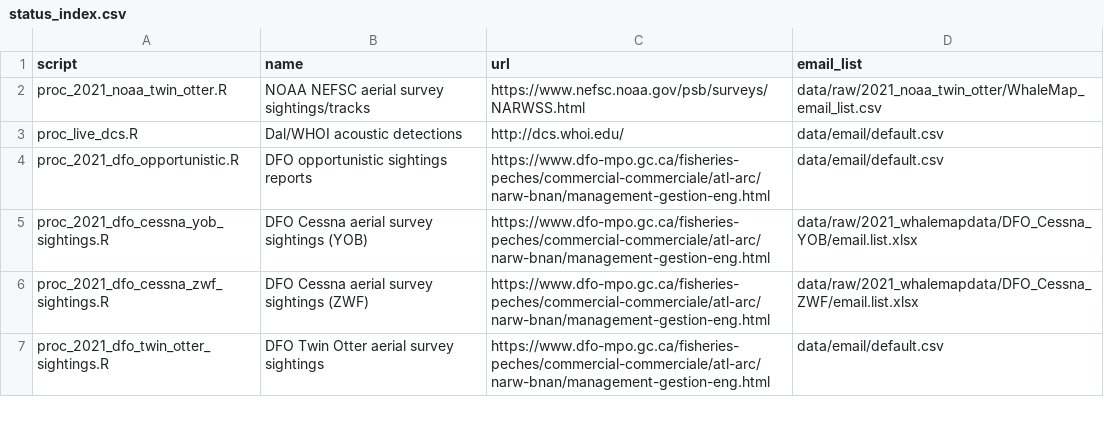
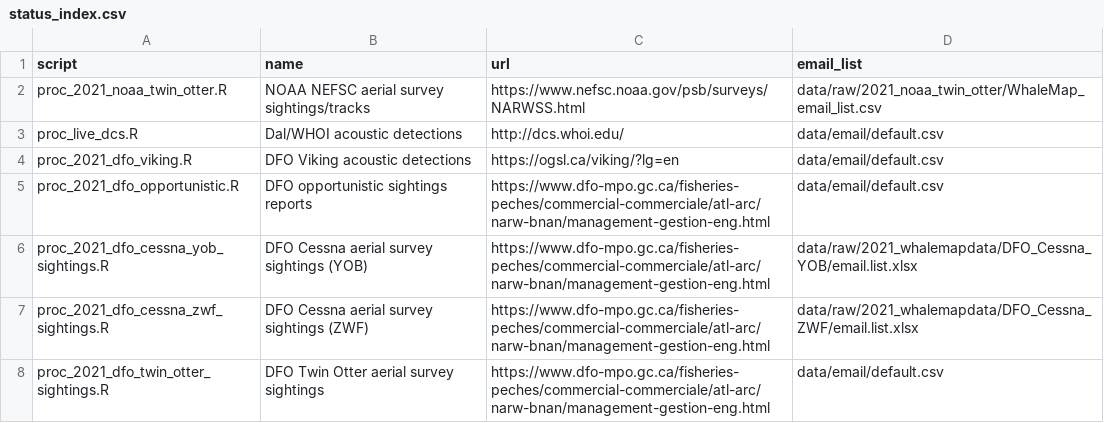
Before and after one commit to hansenjohnson/WhaleMap, a CSV file: status_index.csv, drawn as a sheet; only a part is shown; the diff names each change by its address in the sheet, - before the commit and + after, or states it on an @@ line.

Commit message:
add viking to status index

```diff
--- a/status_index.csv
+++ b/status_index.csv
+row 4: proc_2021_dfo_viking.R | DFO Viking acoustic detections | https://ogsl.ca/viking/?lg=en | data/email/default.csv
```
